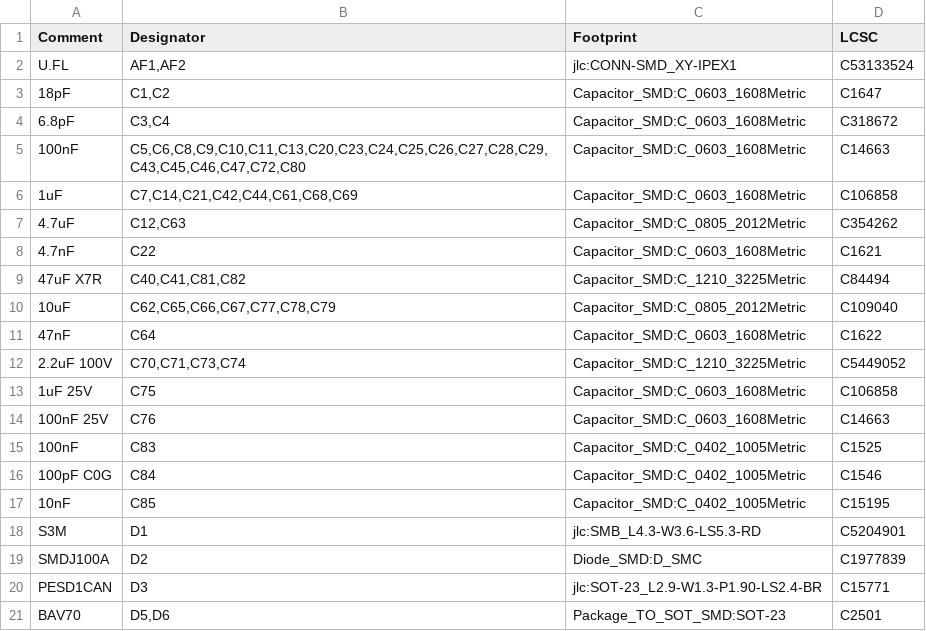
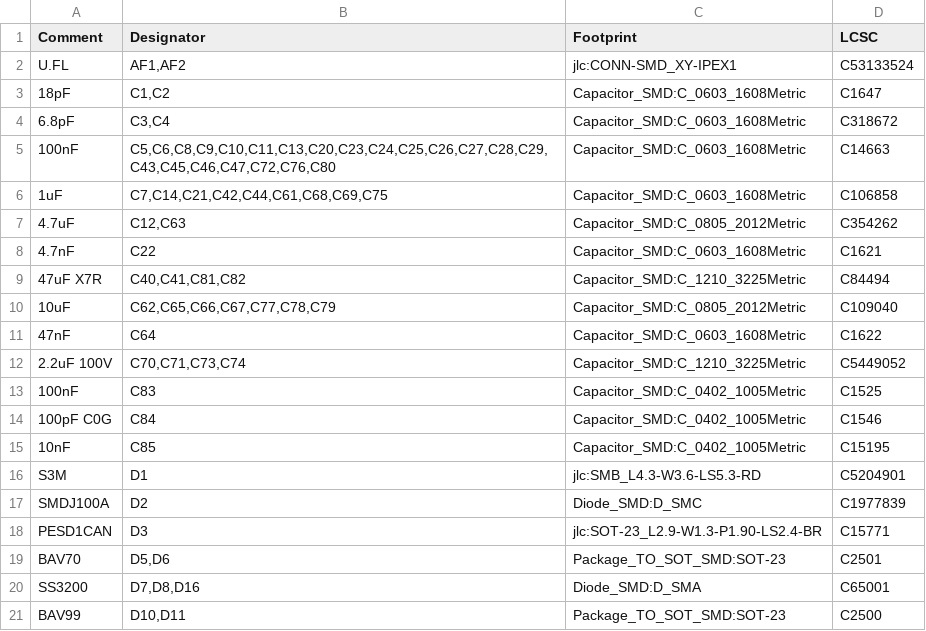
Before and after one commit to Immanueldavidckp/schematics, a CSV file: out/bom.csv, drawn as a sheet; only a part is shown; the shorter side is filled out with more unchanged rows.

```diff
--- a/out/bom.csv
+++ b/out/bom.csv
@@ -4,4 +4,4 @@
 "6.8pF","C3,C4","Capacitor_SMD:C_0603_1608Metric","C318672"
-"100nF","C5,C6,C8,C9,C10,C11,C13,C20,C23,C24,C25,C26,C27,C28,C29,C43,C45,C46,C47,C72,C80","Capacitor_SMD:C_0603_1608Metric","C14663"
-"1uF","C7,C14,C21,C42,C44,C61,C68,C69","Capacitor_SMD:C_0603_1608Metric","C106858"
+"100nF","C5,C6,C8,C9,C10,C11,C13,C20,C23,C24,C25,C26,C27,C28,C29,C43,C45,C46,C47,C72,C76,C80","Capacitor_SMD:C_0603_1608Metric","C14663"
+"1uF","C7,C14,C21,C42,C44,C61,C68,C69,C75","Capacitor_SMD:C_0603_1608Metric","C106858"
 "4.7uF","C12,C63","Capacitor_SMD:C_0805_2012Metric","C354262"
@@ -12,4 +12,2 @@
 "2.2uF 100V","C70,C71,C73,C74","Capacitor_SMD:C_1210_3225Metric","C5449052"
-"1uF 25V","C75","Capacitor_SMD:C_0603_1608Metric","C106858"
-"100nF 25V","C76","Capacitor_SMD:C_0603_1608Metric","C14663"
 "100nF","C83","Capacitor_SMD:C_0402_1005Metric","C1525"
```
Also changed, not shown: 22 other files.
